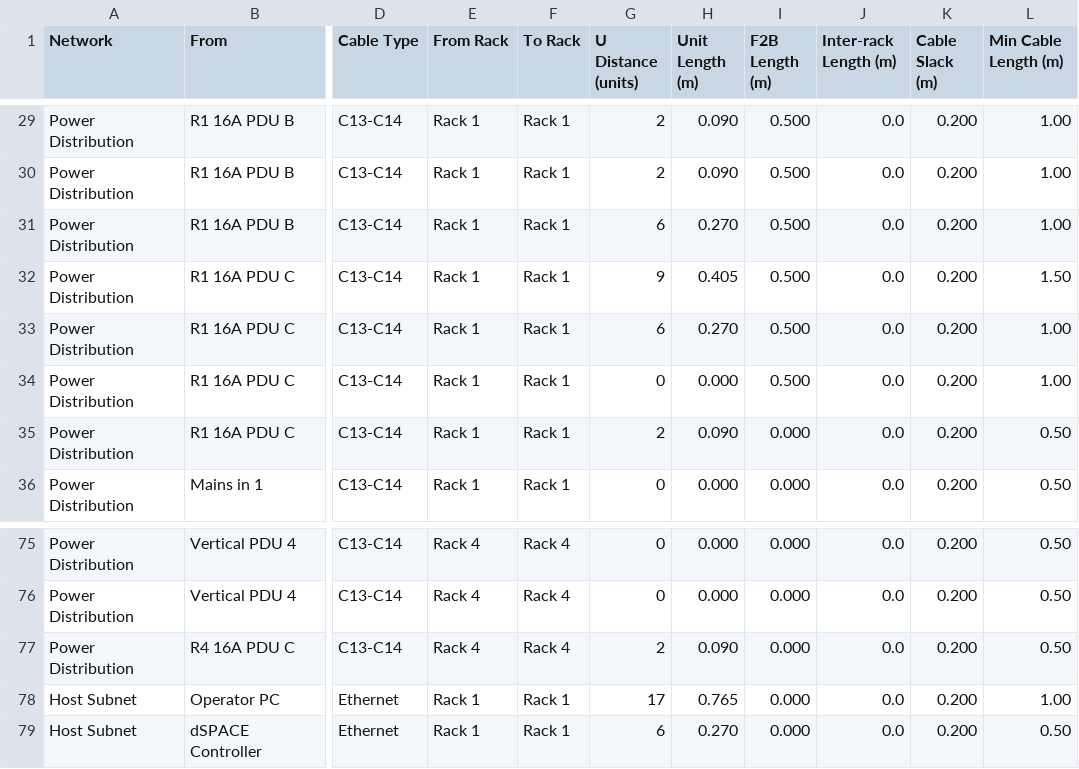
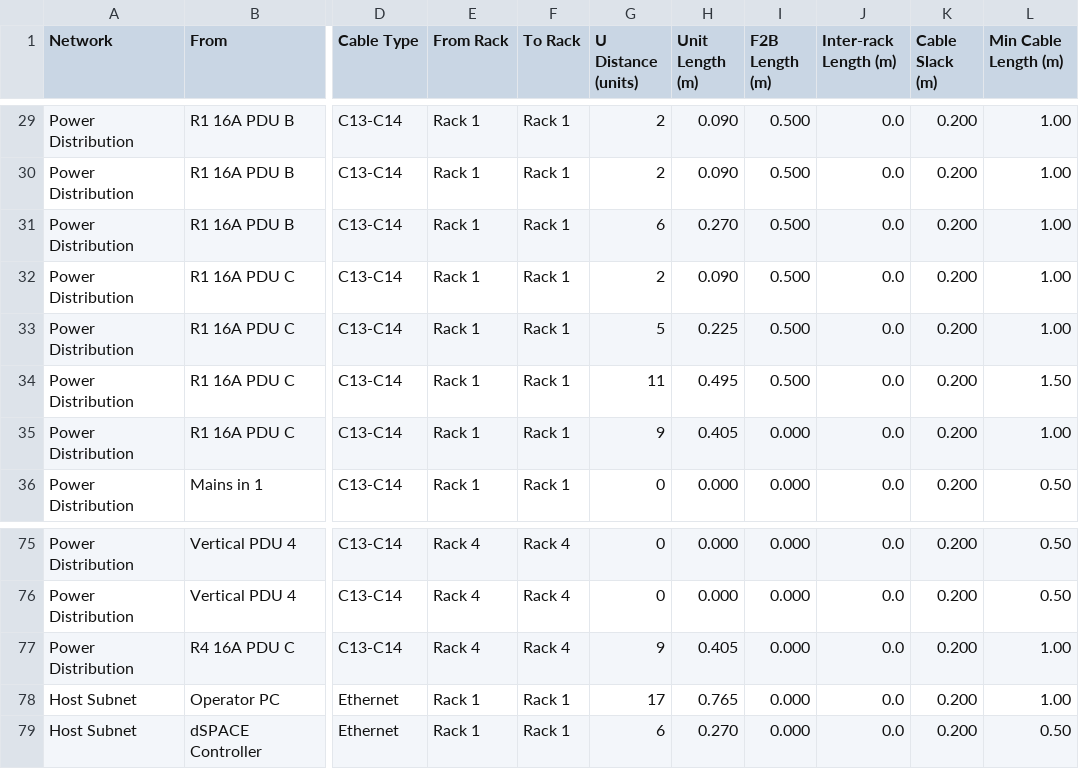
Before and after one commit to BenjiPestell/rack-diagram-demo, a CSV file: output/cable_lengths.csv, drawn as a sheet; only a part is shown, gaps mark what is left out; the diff covers the shown part only; the diff names each change by its address in the sheet, - before the commit and + after, or states it on an @@ line.

```diff
--- a/output/cable_lengths.csv
+++ b/output/cable_lengths.csv
-G32 (U Distance (units)): 9
+G32 (U Distance (units)): 2
-H32 (Unit Length (m)): 0.405
+H32 (Unit Length (m)): 0.090
-L32 (Min Cable Length (m)): 1.50
+L32 (Min Cable Length (m)): 1.00
-G33 (U Distance (units)): 6
+G33 (U Distance (units)): 5
-H33 (Unit Length (m)): 0.270
+H33 (Unit Length (m)): 0.225
-G34 (U Distance (units)): 0
+G34 (U Distance (units)): 11
-H34 (Unit Length (m)): 0.000
+H34 (Unit Length (m)): 0.495
-L34 (Min Cable Length (m)): 1.00
+L34 (Min Cable Length (m)): 1.50
-G35 (U Distance (units)): 2
+G35 (U Distance (units)): 9
-H35 (Unit Length (m)): 0.090
+H35 (Unit Length (m)): 0.405
-L35 (Min Cable Length (m)): 0.50
+L35 (Min Cable Length (m)): 1.00
-G77 (U Distance (units)): 2
+G77 (U Distance (units)): 9
-H77 (Unit Length (m)): 0.090
+H77 (Unit Length (m)): 0.405
-L77 (Min Cable Length (m)): 0.50
+L77 (Min Cable Length (m)): 1.00
```
Also changed, not shown: 27 edited cells elsewhere in this file, 5 other files.
